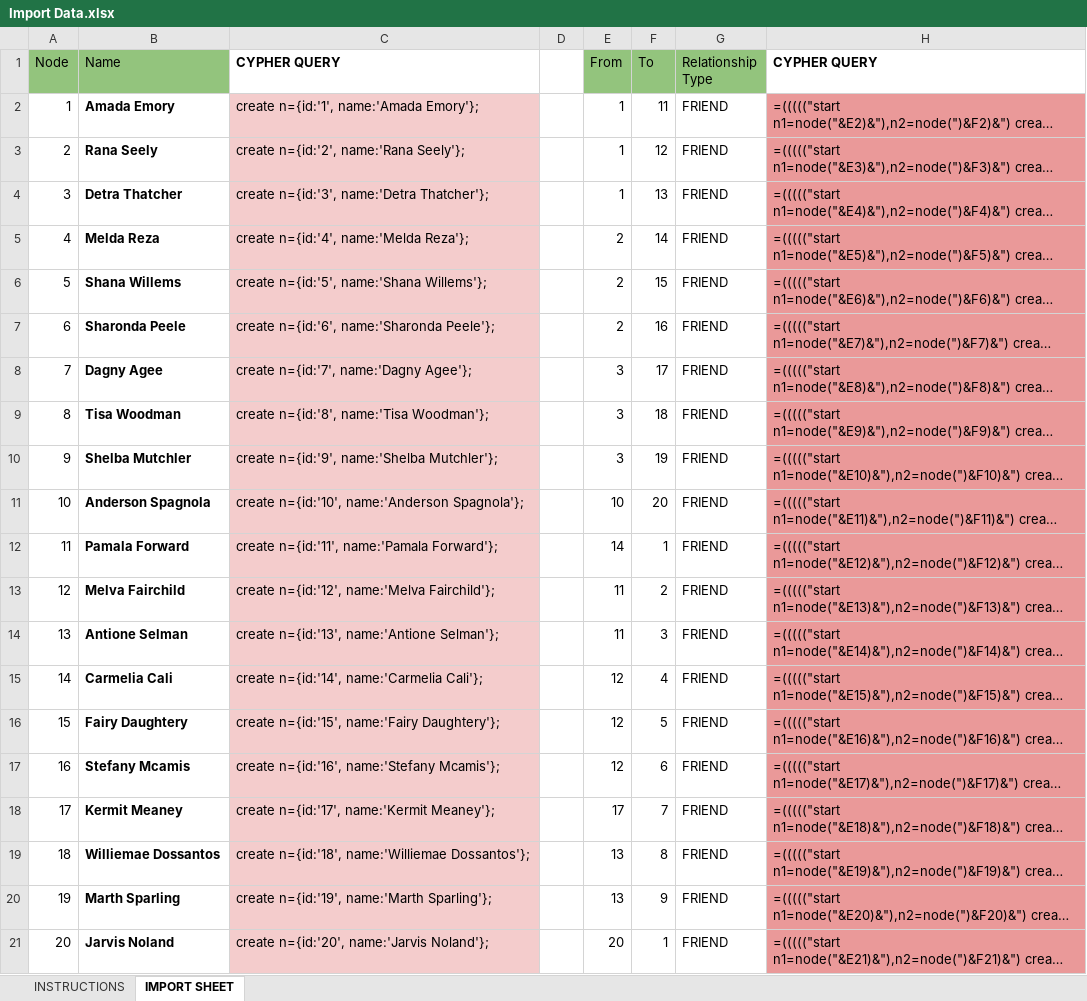
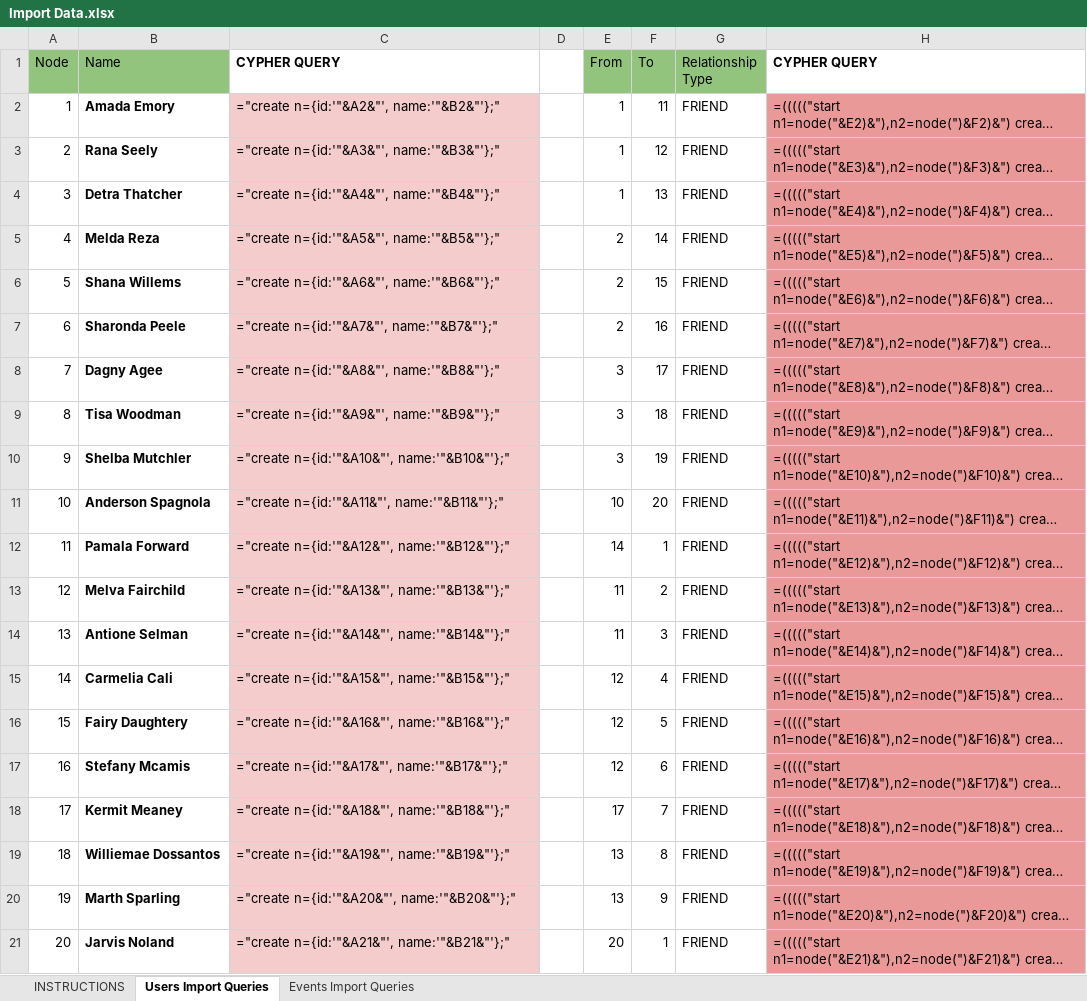
Before and after one commit to digitzfone/hacktive, an Excel workbook: scripts/Import Data.xlsx, sheet Users Import Queries, drawn as a sheet; long unchanged cells end in …; values as stored, in another font and other column widths than the file's, no borders; formulas are shown in place of their values; the diff names each change by its address in the sheet, - before the commit and + after, or states it on an @@ line.

Commit message:
add events to the import script

```diff
--- a/scripts/Import Data.xlsx (sheet Users Import Queries)
+++ b/scripts/Import Data.xlsx (sheet Users Import Queries)
-sheet tab: IMPORT SHEET
+sheet tab: Users Import Queries
+sheet tab: Events Import Queries
-C2 (CYPHER QUERY): create n={id:'1', name:'Amada Emory'};
+C2 (CYPHER QUERY): ="create n={id:'"&A2&"', name:'"&B2&"'};"
-C3 (CYPHER QUERY): create n={id:'2', name:'Rana Seely'};
+C3 (CYPHER QUERY): ="create n={id:'"&A3&"', name:'"&B3&"'};"
-C4 (CYPHER QUERY): create n={id:'3', name:'Detra Thatcher'};
+C4 (CYPHER QUERY): ="create n={id:'"&A4&"', name:'"&B4&"'};"
-C5 (CYPHER QUERY): create n={id:'4', name:'Melda Reza'};
+C5 (CYPHER QUERY): ="create n={id:'"&A5&"', name:'"&B5&"'};"
-C6 (CYPHER QUERY): create n={id:'5', name:'Shana Willems'};
+C6 (CYPHER QUERY): ="create n={id:'"&A6&"', name:'"&B6&"'};"
-C7 (CYPHER QUERY): create n={id:'6', name:'Sharonda Peele'};
+C7 (CYPHER QUERY): ="create n={id:'"&A7&"', name:'"&B7&"'};"
-C8 (CYPHER QUERY): create n={id:'7', name:'Dagny Agee'};
+C8 (CYPHER QUERY): ="create n={id:'"&A8&"', name:'"&B8&"'};"
-C9 (CYPHER QUERY): create n={id:'8', name:'Tisa Woodman'};
+C9 (CYPHER QUERY): ="create n={id:'"&A9&"', name:'"&B9&"'};"
-C10 (CYPHER QUERY): create n={id:'9', name:'Shelba Mutchler'};
+C10 (CYPHER QUERY): ="create n={id:'"&A10&"', name:'"&B10&"'};"
-C11 (CYPHER QUERY): create n={id:'10', name:'Anderson Spagnola'};
+C11 (CYPHER QUERY): ="create n={id:'"&A11&"', name:'"&B11&"'};"
-C12 (CYPHER QUERY): create n={id:'11', name:'Pamala Forward'};
+C12 (CYPHER QUERY): ="create n={id:'"&A12&"', name:'"&B12&"'};"
-C13 (CYPHER QUERY): create n={id:'12', name:'Melva Fairchild'};
+C13 (CYPHER QUERY): ="create n={id:'"&A13&"', name:'"&B13&"'};"
-C14 (CYPHER QUERY): create n={id:'13', name:'Antione Selman'};
+C14 (CYPHER QUERY): ="create n={id:'"&A14&"', name:'"&B14&"'};"
-C15 (CYPHER QUERY): create n={id:'14', name:'Carmelia Cali'};
+C15 (CYPHER QUERY): ="create n={id:'"&A15&"', name:'"&B15&"'};"
-C16 (CYPHER QUERY): create n={id:'15', name:'Fairy Daughtery'};
+C16 (CYPHER QUERY): ="create n={id:'"&A16&"', name:'"&B16&"'};"
-C17 (CYPHER QUERY): create n={id:'16', name:'Stefany Mcamis'};
+C17 (CYPHER QUERY): ="create n={id:'"&A17&"', name:'"&B17&"'};"
-C18 (CYPHER QUERY): create n={id:'17', name:'Kermit Meaney'};
+C18 (CYPHER QUERY): ="create n={id:'"&A18&"', name:'"&B18&"'};"
-C19 (CYPHER QUERY): create n={id:'18', name:'Williemae Dossantos'};
+C19 (CYPHER QUERY): ="create n={id:'"&A19&"', name:'"&B19&"'};"
-C20 (CYPHER QUERY): create n={id:'19', name:'Marth Sparling'};
+C20 (CYPHER QUERY): ="create n={id:'"&A20&"', name:'"&B20&"'};"
-C21 (CYPHER QUERY): create n={id:'20', name:'Jarvis Noland'};
+C21 (CYPHER QUERY): ="create n={id:'"&A21&"', name:'"&B21&"'};"
```
Also changed, not shown: 1 other file.
